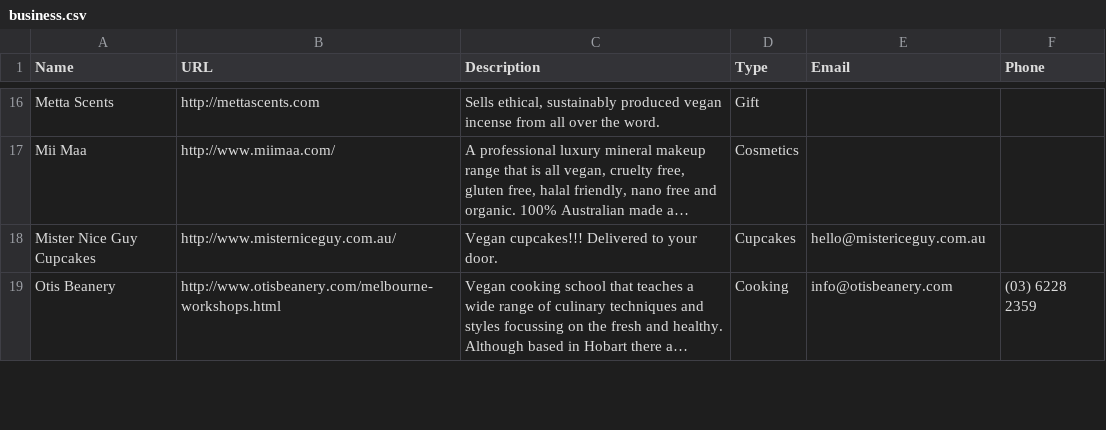
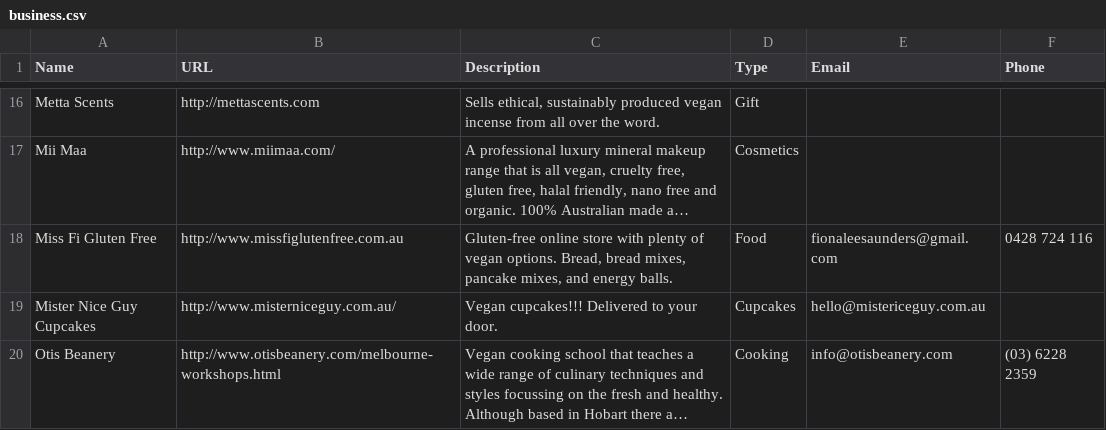
Before and after one commit to xaviershay/veganmelb, a CSV file: data/business.csv, drawn as a sheet; only a part is shown, gaps mark what is left out; long unchanged cells end in …; the diff names each change by its address in the sheet, - before the commit and + after, or states it on an @@ line.

Commit message:
Add Miss Fi Gluten Free.

```diff
--- a/data/business.csv
+++ b/data/business.csv
+row 18: Miss Fi Gluten Free | http://www.missfiglutenfree.com.au | Gluten-free online store with plenty of vegan options. Bread, bread mixes, pancake mixes, and energy balls. | Food | fionaleesaunders@gmail.com | 0428 724 116
```
Also changed, not shown: 1 other file.
